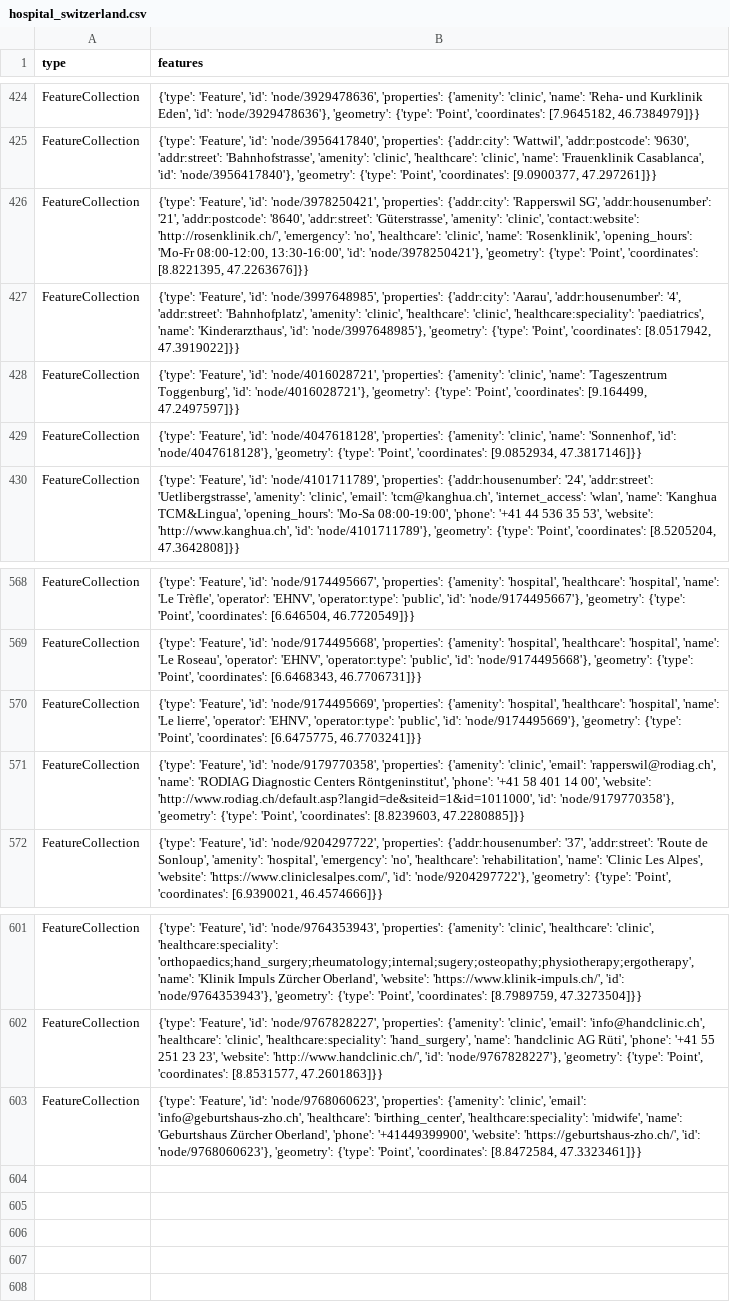
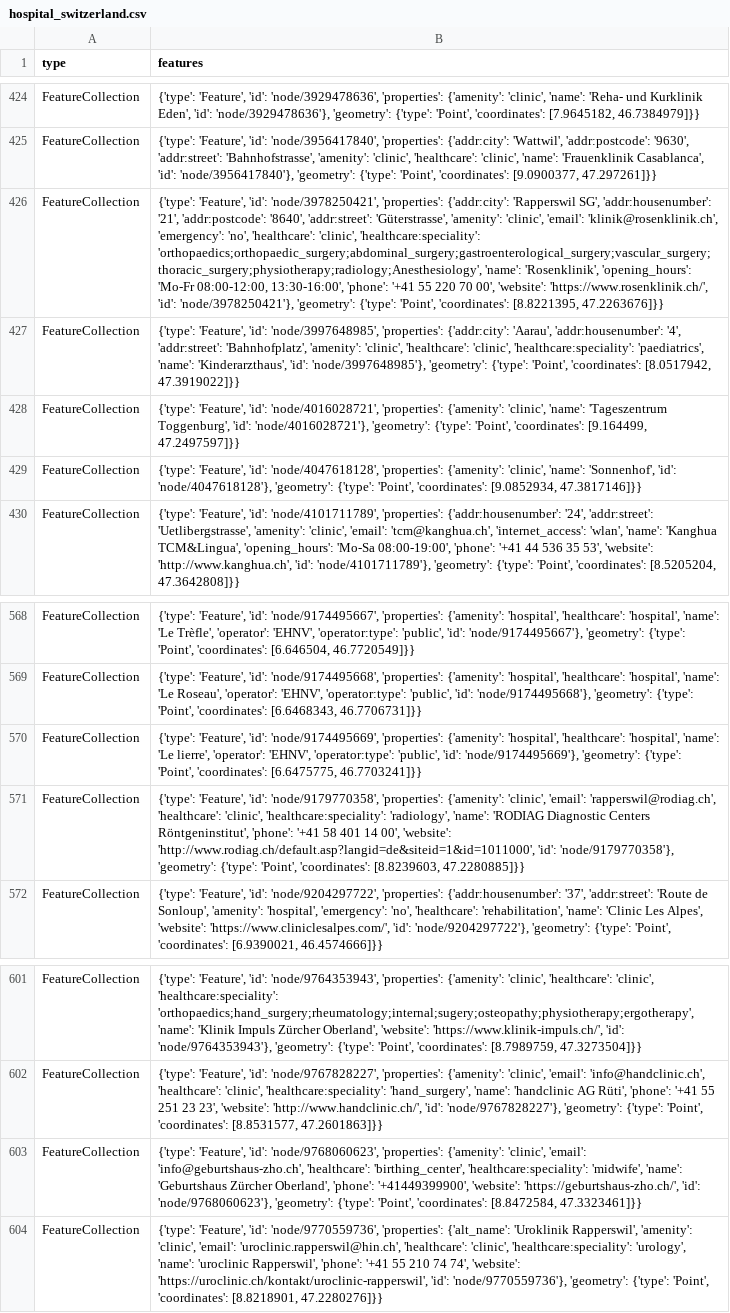
Before and after one commit to chnuessli/elz-data, a CSV file: data/csv/facilities/hospital/hospital_switzerland.csv, drawn as a sheet; only a part is shown, gaps mark what is left out; the diff names each change by its address in the sheet, - before the commit and + after, or states it on an @@ line.

```diff
--- a/data/csv/facilities/hospital/hospital_switzerland.csv
+++ b/data/csv/facilities/hospital/hospital_switzerland.csv
-B426 (features): …'amenity': 'clinic', 'contact:website': 'http://rosenklinik.ch/', 'emergency': 'no', 'healthcare': 'clinic', 'name': 'Rosenklinik', 'opening_hours': 'Mo-Fr 08:00-12:00, 13:30-16:00', 'id': 'node/3978250421'},…
+B426 (features): …'amenity': 'clinic', 'email': 'klinik@rosenklinik.ch', 'emergency': 'no', 'healthcare': 'clinic', 'healthcare:speciality': 'orthopaedics;orthopaedic_surgery;abdominal_surgery;gastroenterological_surgery;vascular_surgery;thoracic_surgery;physiotherapy;radiology;Anesthesiology', 'name': 'Rosenklinik', 'opening_hours': 'Mo-Fr 08:00-12:00, 13:30-16:00', 'phone': '+41 55 220 70 00', 'website': 'https://www.rosenklinik.ch/', 'id': 'node/3978250421'},…
-B571 (features): …'email': 'rapperswil@rodiag.ch', 'name': 'RODIAG…
+B571 (features): …'email': 'rapperswil@rodiag.ch', 'healthcare': 'clinic', 'healthcare:speciality': 'radiology', 'name': 'RODIAG…
+row 604: FeatureCollection | {'type': 'Feature', 'id': 'node/9770559736', 'properties': {'alt_name': 'Uroklinik Rapperswil', 'amenity': 'clinic', 'email': 'uroclinic.rapperswil@hin.ch', 'healthcare': 'clinic', 'healthcare:speciality': 'urology', 'name': 'uroclinic Rapperswil', 'phone': '+41 55 210 74 74', 'website': 'https://uroclinic.ch/kontakt/uroclinic-rapperswil', 'id': 'node/9770559736'}, 'geometry': {'type': 'Point', 'coordinates': [8.8218901, 47.2280276]}}
```
Also changed, not shown: data/csv/fire_station/firestation_kt_zh.csv, data/csv/schools/schools_dispo_srz.csv, 2 other files.
